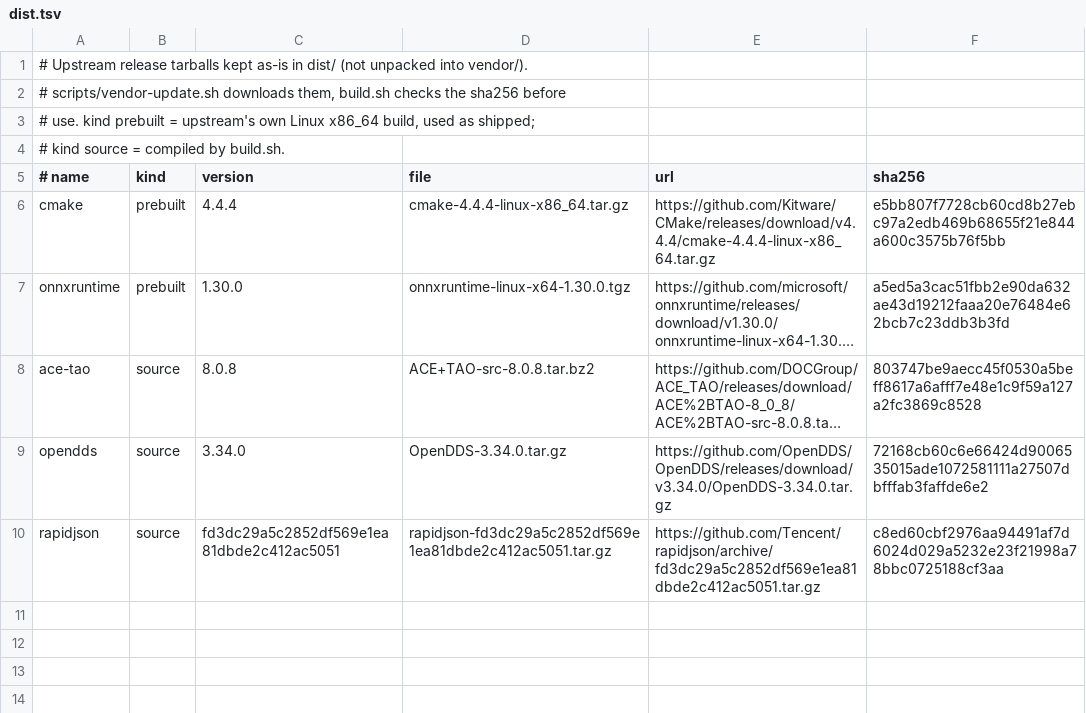
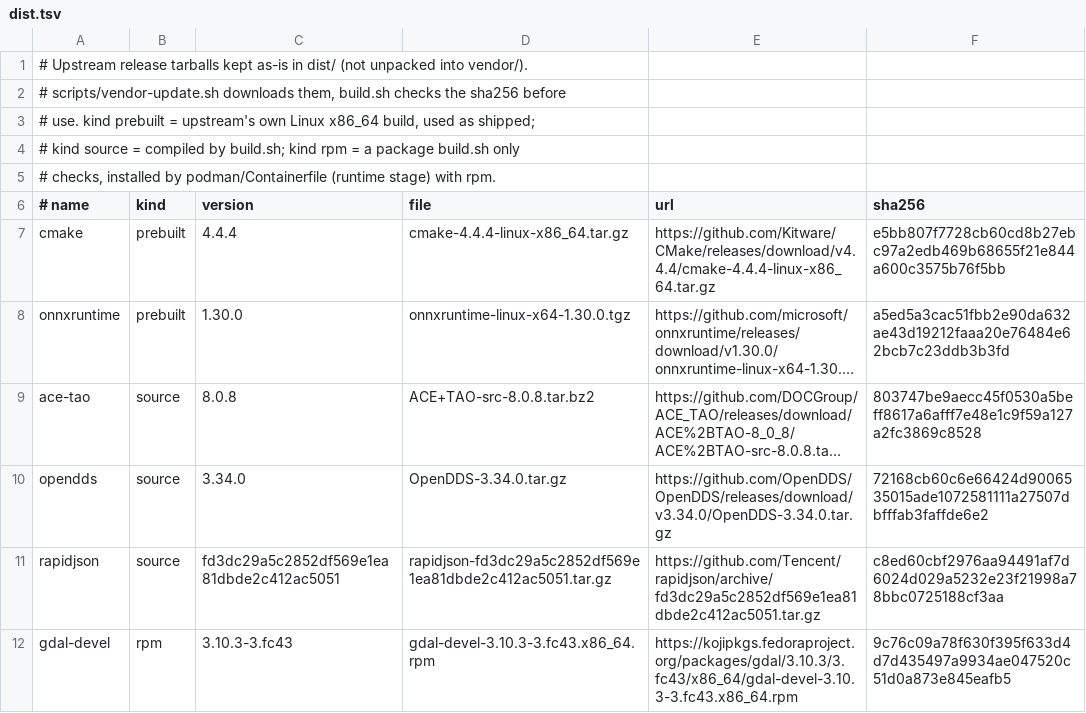
Before and after one commit to mikemoik/kreatos-ide-rhel9, a TSV file: manifest/dist.tsv, drawn as a sheet; long unchanged cells end in ….

Commit message:
+gdal-devel

```diff
--- a/manifest/dist.tsv
+++ b/manifest/dist.tsv
@@ -3,3 +3,4 @@
 # use. kind prebuilt = upstream's own Linux x86_64 build, used as shipped;
-# kind source = compiled by build.sh.
+# kind source = compiled by build.sh; kind rpm = a package build.sh only
+# checks, installed by podman/Containerfile (runtime stage) with rpm.
 # name	kind	version	file	url	sha256
@@ -10 +11,2 @@ opendds	source	3.34.0	OpenDDS-3.34.0.tar.gz	https://github.com/OpenDDS/OpenDDS/r
 rapidjson	source	fd3dc29a5c2852df569e1ea81dbde2c412ac5051	rapidjson-fd3dc29a5c2852df569e1ea81dbde2c412ac5051.tar.gz	https://github.com/Tencent/rapidjson/archive/fd3dc29a5c2852df569e1ea81dbde2c412ac5051.tar.gz	c8ed60cbf2976aa94491af7d6024d029a5232e23f21998a78bbc0725188cf3aa
+gdal-devel	rpm	3.10.3-3.fc43	gdal-devel-3.10.3-3.fc43.x86_64.rpm	https://kojipkgs.fedoraproject.org/packages/gdal/3.10.3/3.fc43/x86_64/gdal-devel-3.10.3-3.fc43.x86_64.rpm	9c76c09a78f630f395f633d4d7d435497a9934ae047520c51d0a873e845eafb5
```
Also changed, not shown: manifest/licenses.tsv, 8 other files.
